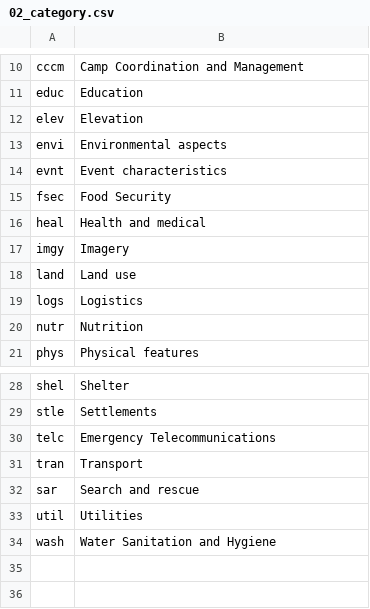
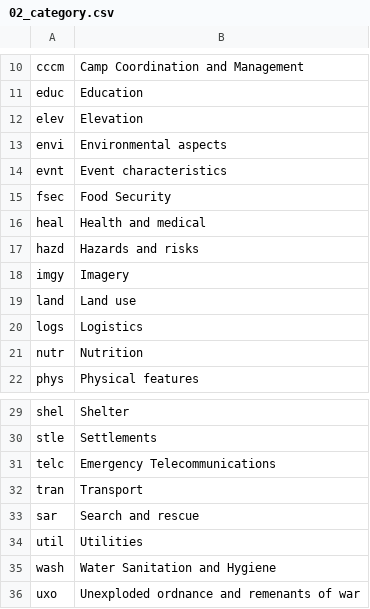
Before and after one commit to mapaction/default-crash-move-folder, a CSV file: 20YYiso3nn/GIS/2_Active_Data/200_data_name_lookup/02_category.csv, drawn as a sheet; only a part is shown, gaps mark what is left out.

```diff
--- a/20YYiso3nn/GIS/2_Active_Data/200_data_name_lookup/02_category.csv
+++ b/20YYiso3nn/GIS/2_Active_Data/200_data_name_lookup/02_category.csv
@@ -16,2 +16,3 @@ fsec,Food Security
 heal,Health and medical
+hazd,Hazards and risks
 imgy,Imagery
@@ -34 +35,2 @@ util,Utilities
 wash,Water Sanitation and Hygiene
+uxo,Unexploded ordnance and remenants of war
```
Also changed, not shown: 20YYiso3nn/GIS/2_Active_Data/200_data_name_lookup/03_theme.csv, 20YYiso3nn/GIS/2_Active_Data/200_data_name_lookup/06_source.csv, 51 other files.
